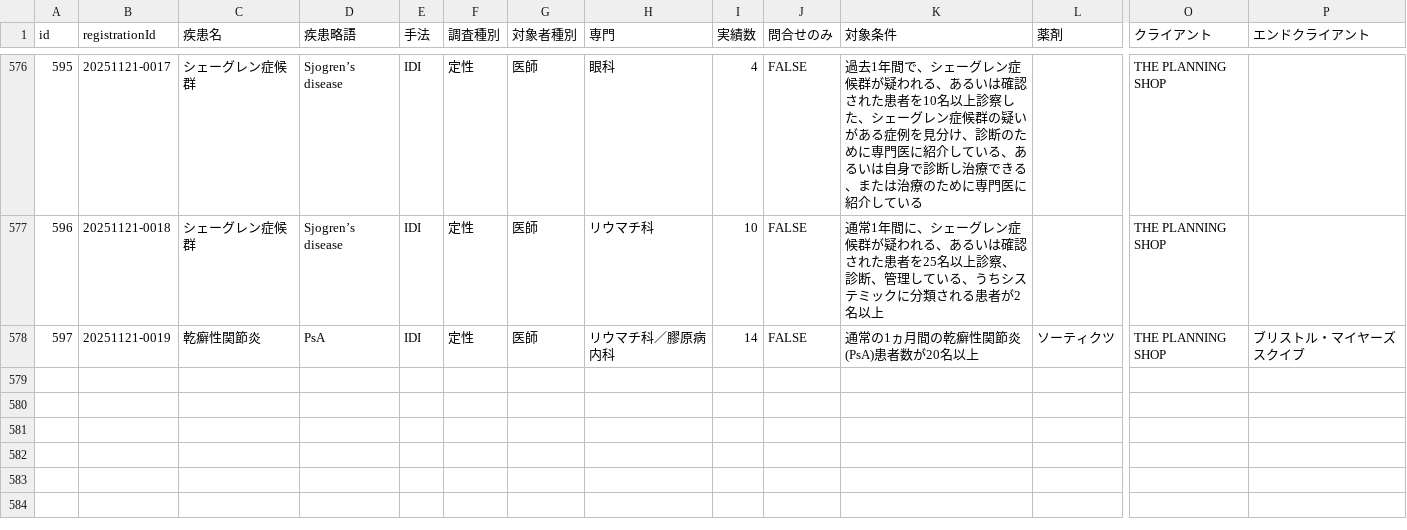
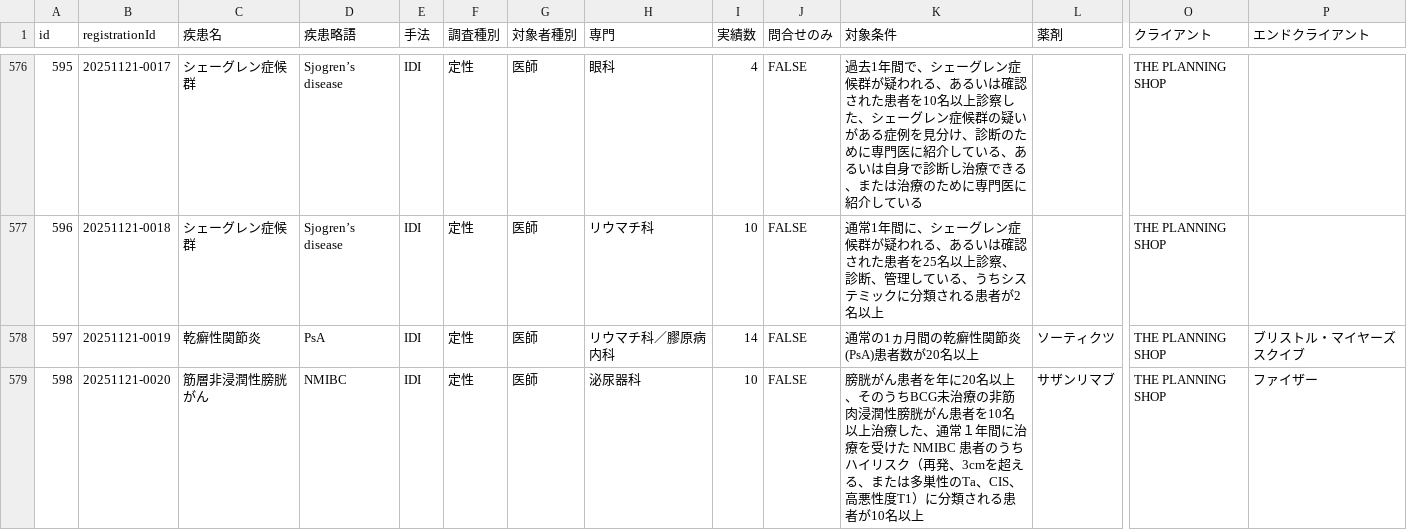
Before and after one commit to Yoshi-Seed/global, a CSV file: project-tracker/seed_planning_data.csv, drawn as a sheet; only a part is shown, gaps mark what is left out; rows hold the shown columns only; the diff names each change by its address in the sheet, - before the commit and + after, or states it on an @@ line.

Commit message:
Add project: 筋層非浸潤性膀胱がん

```diff
--- a/project-tracker/seed_planning_data.csv
+++ b/project-tracker/seed_planning_data.csv
+row 579: 598 | 20251121-0020 | 筋層非浸潤性膀胱がん | NMIBC | IDI | 定性 | 医師 | 泌尿器科 | 10 | FALSE | 膀胱がん患者を年に20名以上、そのうちBCG未治療の非筋肉浸潤性膀胱がん患者を10名以上治療した、通常１年間に治療を受けた NMIBC 患者のうちハイリスク（再発、3cmを超える、または多巣性のTa、CIS、高悪性度T1）に分類される患者が10名以上 | サザンリマブ | THE PLANNING SHOP | ファイザー
```
